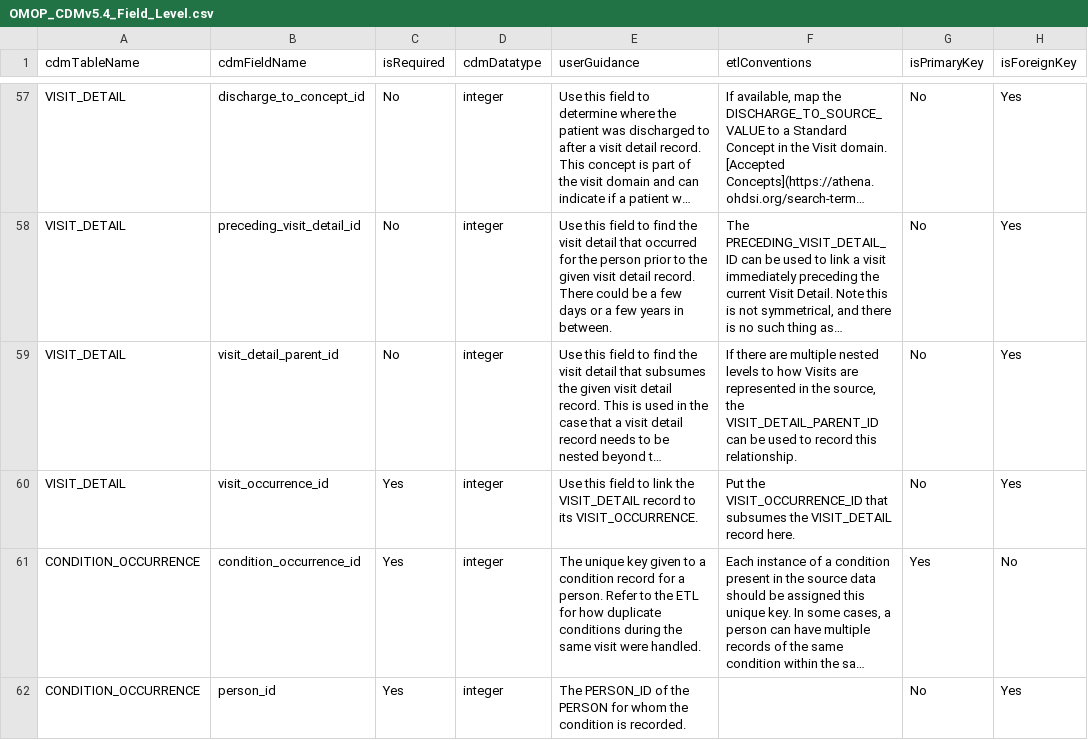
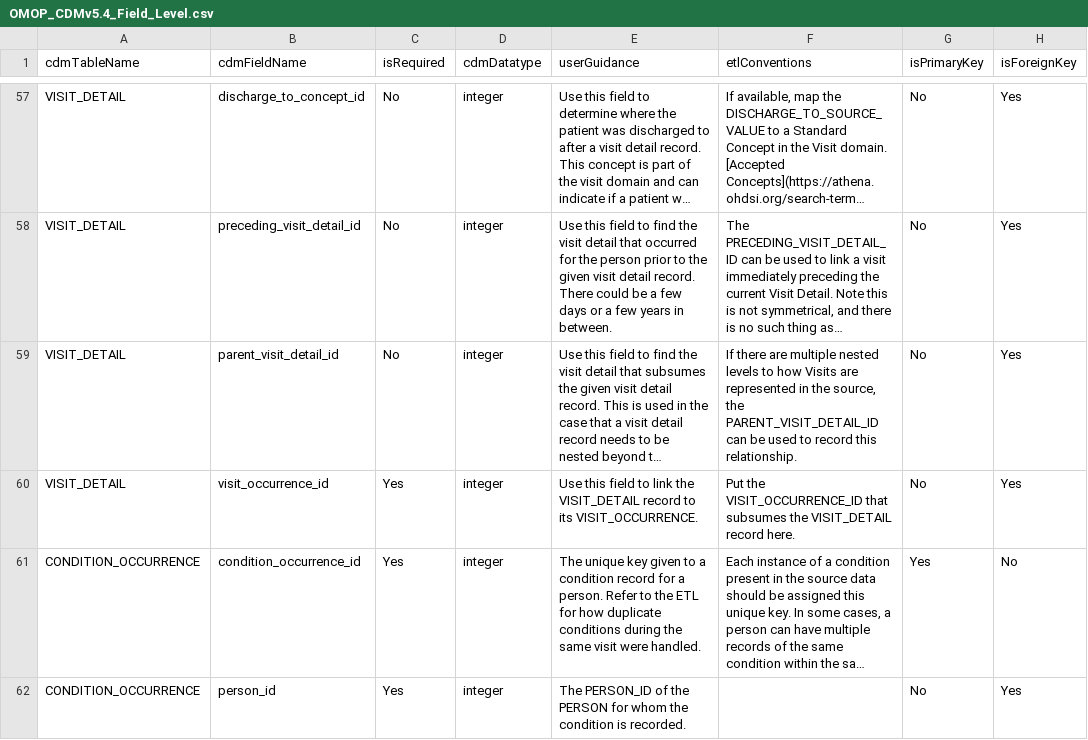
Before and after one commit to OHDSI/CommonDataModel, a CSV file: inst/csv/OMOP_CDMv5.4_Field_Level.csv, drawn as a sheet; only a part is shown, gaps mark what is left out; long unchanged cells end in …; the diff names each change by its address in the sheet, - before the commit and + after, or states it on an @@ line.

Commit message:
Issue 329 updated visit_detail_parent_id

```diff
--- a/inst/csv/OMOP_CDMv5.4_Field_Level.csv
+++ b/inst/csv/OMOP_CDMv5.4_Field_Level.csv
-B59 (cdmFieldName): visit_detail_parent_id
+B59 (cdmFieldName): parent_visit_detail_id
-F59 (etlConventions): …source, the VISIT_DETAIL_PARENT_ID can be…
+F59 (etlConventions): …source, the PARENT_VISIT_DETAIL_ID can be…
```
